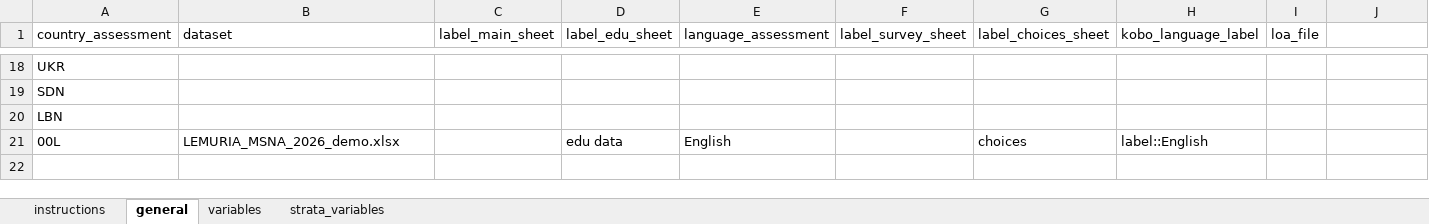
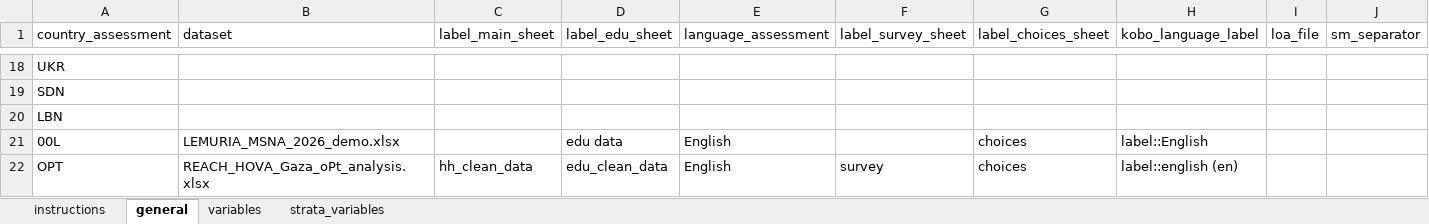
Before and after one commit to martivit/EduAnalysisTool, an Excel workbook: input_tool/01_metadata/example_metadata_edu.xlsx, sheet general, drawn as a sheet; only a part is shown, gaps mark what is left out; values as stored, in another font and other column widths than the file's, no borders; the diff names each change by its address in the sheet, - before the commit and + after, or states it on an @@ line.

Commit message:
Add sm_separator metadata field, gitignore per-country outputs, and fix ISCED starting_age coercion
- Add optional sm_separator column to the general sheet in
  example_metadata_edu.xlsx (and its instructions sheet), and update
  supporting resources (LOA starting kit, indicator labelling tool,
  UNESCO ISCED mapping) and OPT test fixtures accordingly. Not yet wired
  into 02-education_analysis.R's create_analysis() call - that's a
  follow-up.
- Coerce ISCED starting_age (level0/level1) to integer before
  subtracting, since the mapping file's column isn't guaranteed
  numeric-typed.
- Split the labeled-results write in 03-education_labeling.R into two
  separate statements (RDS + debug CSV) instead of chaining them through
  the pipe, since write.csv() returns NULL and would have broken the
  RDS output.
- Expand .gitignore to cover per-country generated outputs and working
  files (output/*<CODE>.*, output/plots, output/rds_results,
  output/table_for_maps, output/manually_moved, the ISCED "_new" working
  copy) instead of relying on manual cleanup.
- Remove dead test_df <- assignment in 02-education_analysis.R.
- Reset MAIN.R's country_assessment to the 00L test fixture.

```diff
--- a/input_tool/01_metadata/example_metadata_edu.xlsx (sheet general)
+++ b/input_tool/01_metadata/example_metadata_edu.xlsx (sheet general)
-J1: (empty)
+J1: sm_separator
+row 22: OPT | REACH_HOVA_Gaza_oPt_analysis.xlsx | hh_clean_data | edu_clean_data | English | survey | choices | label::english (en)
```
Also changed, not shown: sheet variables, sheet instructions, sheet strata_variables, input_tool/03_loa/edu_analysistools_loa_starting_kit.xlsx, input_tool/edu_indicator_labelling.xlsx, 9 other files.
